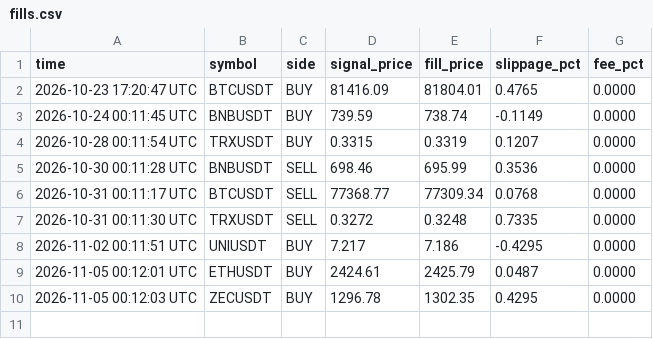
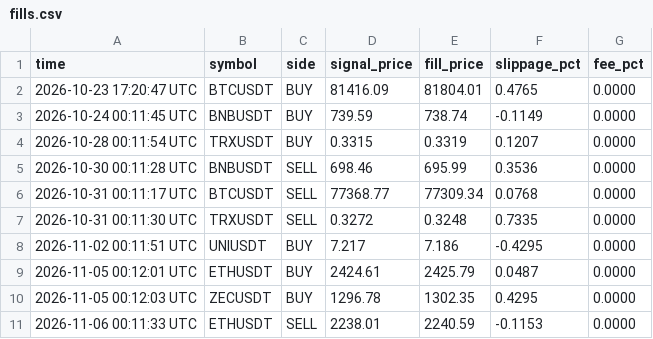
Before and after one commit to shuvojamal/fsibl, a CSV file: binance_state/fills.csv, drawn as a sheet.

```diff
--- a/binance_state/fills.csv
+++ b/binance_state/fills.csv
@@ -10 +10,2 @@ time,symbol,side,signal_price,fill_price,slippage_pct,fee_pct
 2026-11-05 00:12:03 UTC,ZECUSDT,BUY,1296.78,1302.35,0.4295,0.0000
+2026-11-06 00:11:33 UTC,ETHUSDT,SELL,2238.01,2240.59,-0.1153,0.0000
```
Also changed, not shown: binance_state/equity.csv, binance_state/live_trades.csv, 6 other files.
